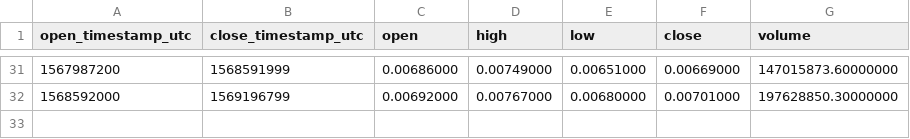
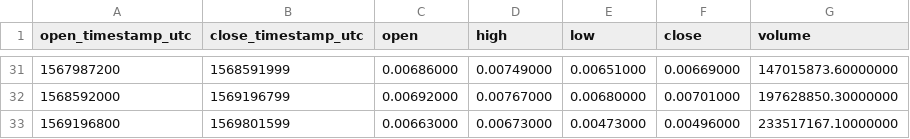
Before and after one commit to cryptobigbro/binance-ZILUSDT, a CSV file: binance-ZILUSDT-1w.csv, drawn as a sheet; only a part is shown, gaps mark what is left out; the diff names each change by its address in the sheet, - before the commit and + after, or states it on an @@ line.

```diff
--- a/binance-ZILUSDT-1w.csv
+++ b/binance-ZILUSDT-1w.csv
+row 33: 1569196800 | 1569801599 | 0.00663000 | 0.00673000 | 0.00473000 | 0.00496000 | 233517167.10000000
```
Also changed, not shown: binance-ZILUSDT-1d.csv, binance-ZILUSDT-1h.csv.
